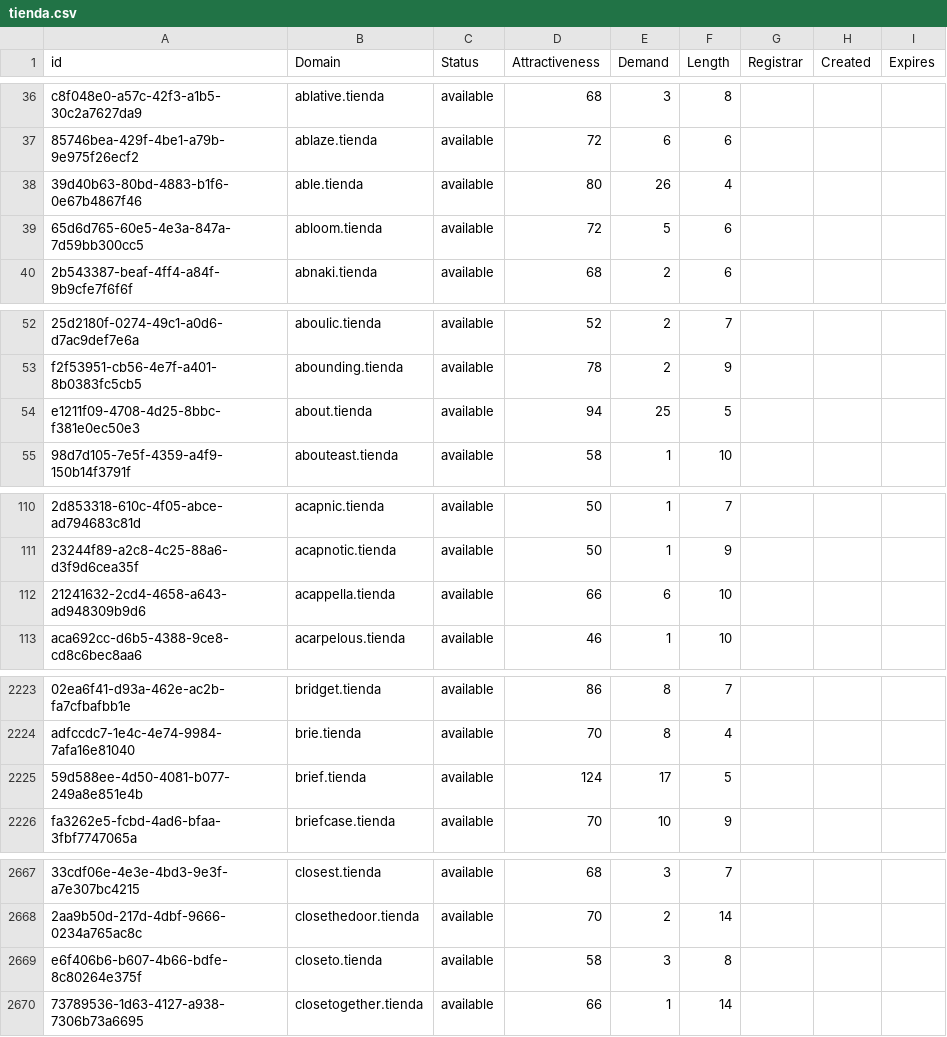
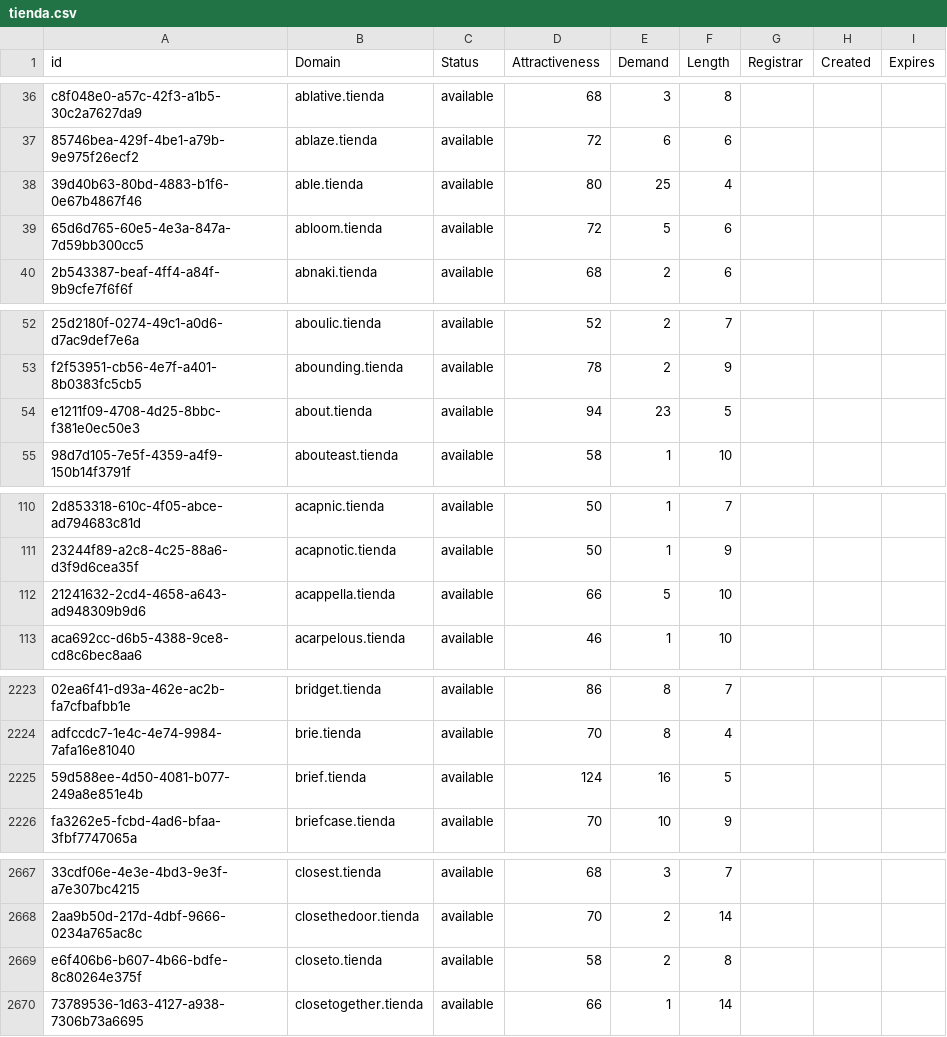
Before and after one commit to UniqueDomains/tienda-oneword-domains, a CSV file: tienda.csv, drawn as a sheet; only a part is shown, gaps mark what is left out; the diff covers the shown part only; the diff names each change by its address in the sheet, - before the commit and + after, or states it on an @@ line.

Commit message:
Domains update

```diff
--- a/tienda.csv
+++ b/tienda.csv
-E38 (Demand): 26
+E38 (Demand): 25
-E54 (Demand): 25
+E54 (Demand): 23
-E112 (Demand): 6
+E112 (Demand): 5
-E2225 (Demand): 17
+E2225 (Demand): 16
-E2669 (Demand): 3
+E2669 (Demand): 2
```
Also changed, not shown: 16 edited cells elsewhere in this file, 2 other files.
